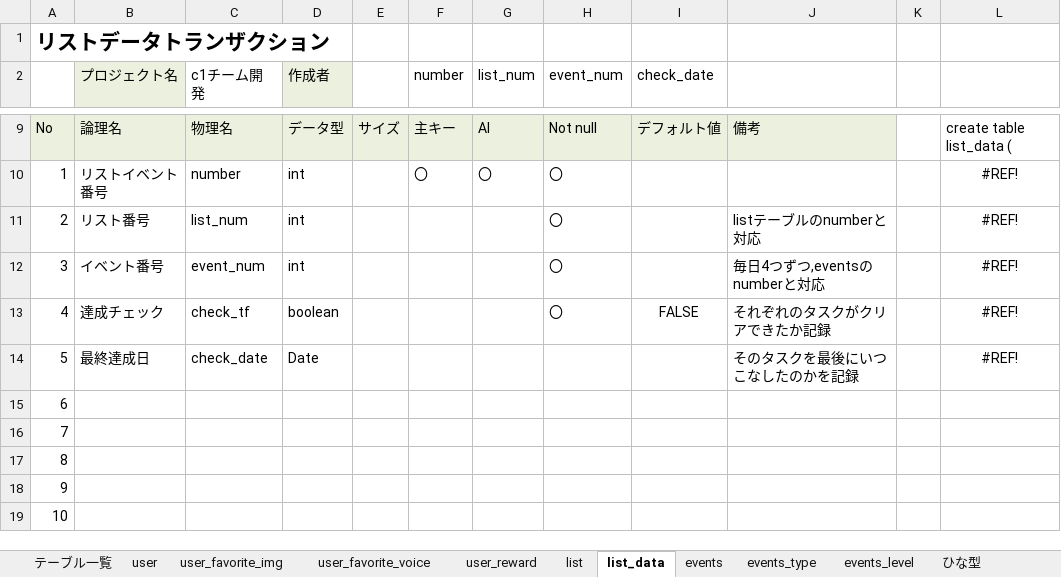
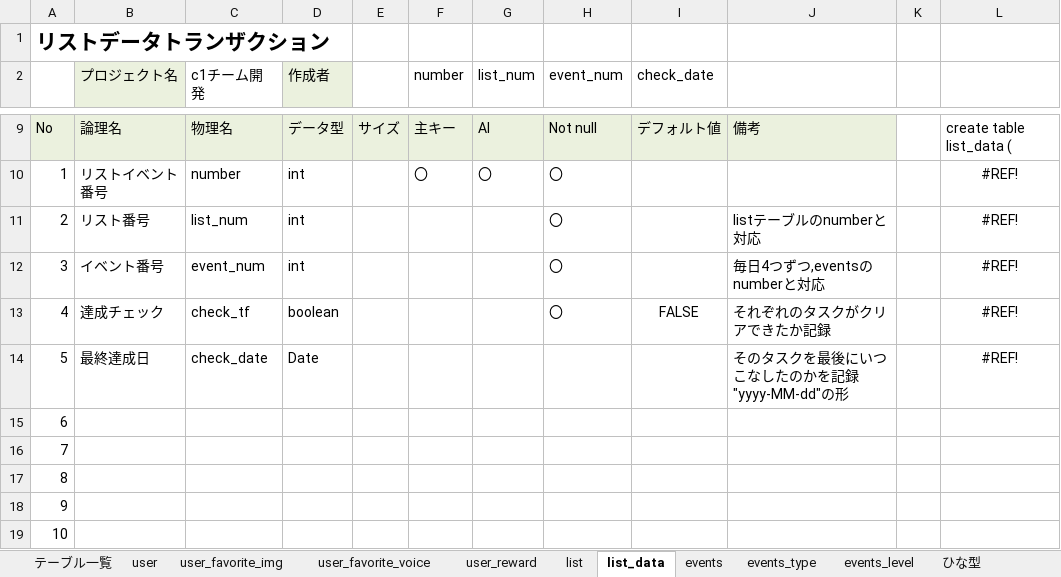
Before and after one commit to dojo2022/C-1, an Excel workbook: doc/外部設計/04_DB定義書_Team GE☆RA.xlsx, sheet list_data, drawn as a sheet; only a part is shown, gaps mark what is left out; values as stored, in another font and other column widths than the file's, no borders; ↵ is a line break in a cell; the diff names each change by its address in the sheet, - before the commit and + after, or states it on an @@ line.

Commit message:
ListDAOについて

```diff
--- a/doc/外部設計/04_DB定義書_Team GE☆RA.xlsx (sheet list_data)
+++ b/doc/外部設計/04_DB定義書_Team GE☆RA.xlsx (sheet list_data)
-J14: そのタスクを最後にいつこなしたのかを記録
+J14: そのタスクを最後にいつこなしたのかを記録 ↵ "yyyy-MM-dd"の形
```
Also changed, not shown: sheet list, 4 other files.
